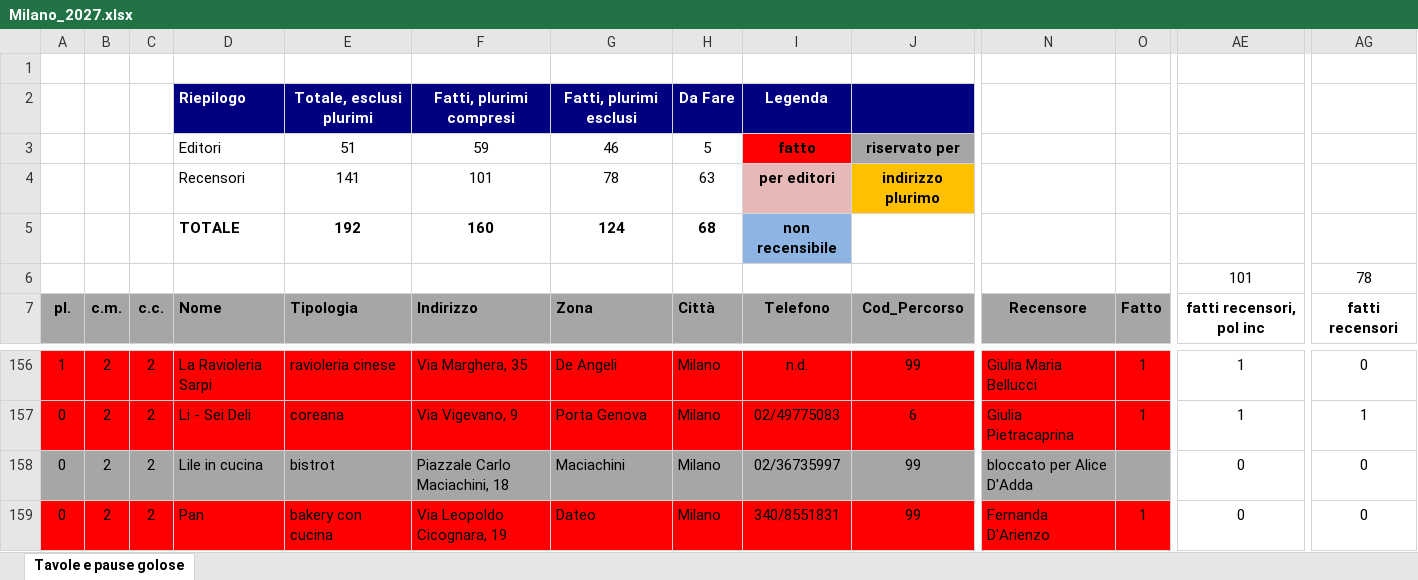
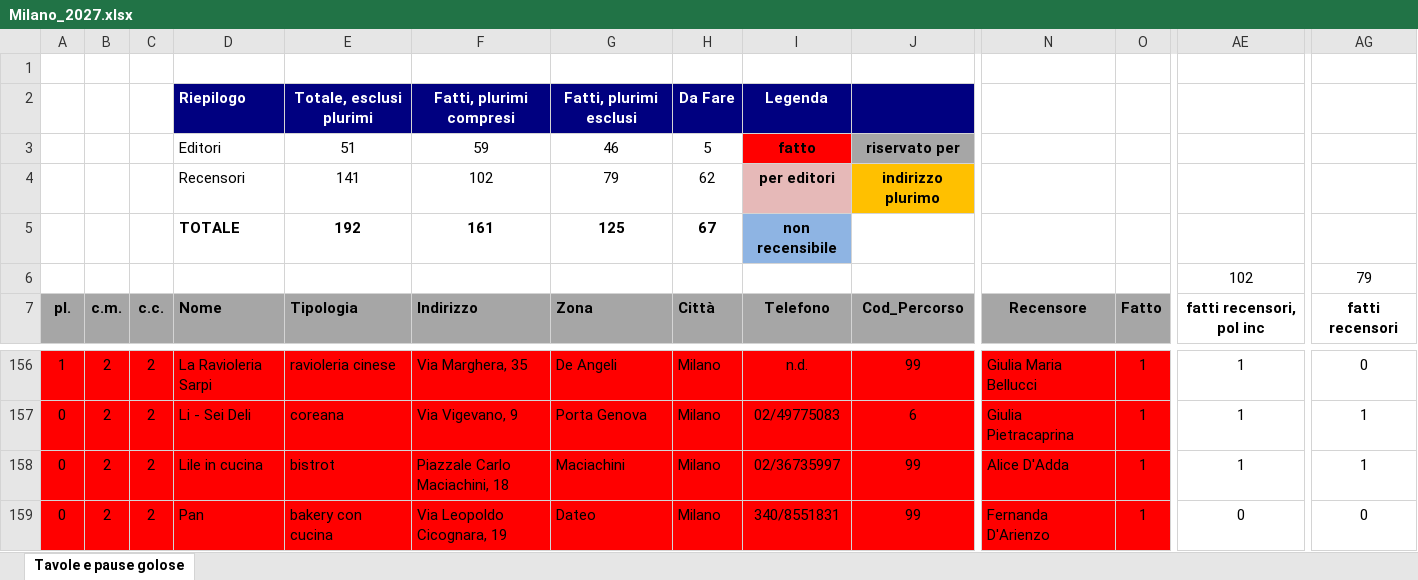
Before and after one commit to pecoraneraeditore/mappa-ristoranti, an Excel workbook: Milano_2027.xlsx, sheet Tavole e pause golose, drawn as a sheet; only a part is shown, gaps mark what is left out; values as stored, in another font and other column widths than the file's, no borders; the diff covers the shown part only; the diff names each change by its address in the sheet, - before the commit and + after, or states it on an @@ line.

```diff
--- a/Milano_2027.xlsx (sheet Tavole e pause golose)
+++ b/Milano_2027.xlsx (sheet Tavole e pause golose)
-F4: 101
+F4: 102
-G4: 78
+G4: 79
-H4: 63
+H4: 62
-F5: 160
+F5: 161
-G5: 124
+G5: 125
-H5: 68
+H5: 67
-AE6: 101
+AE6: 102
-AG6: 78
+AG6: 79
-A158:O158 fill: #A6A6A6
+A158:O158 fill: #FF0000
-N158: bloccato per Alice D'Adda
+N158: Alice D'Adda
-O158: (empty)
+O158: 1
-AE158: 0
+AE158: 1
-AG158: 0
+AG158: 1
```
Also changed, not shown: cell formats elsewhere in this sheet, Roma_2027.xlsx, 4 other files.
